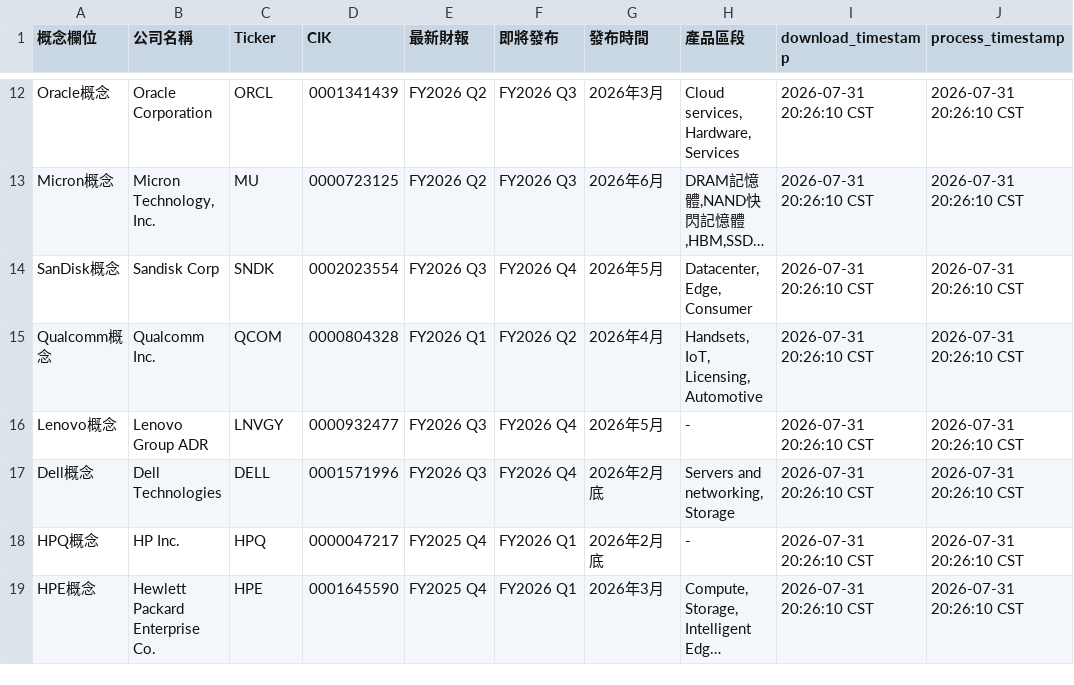
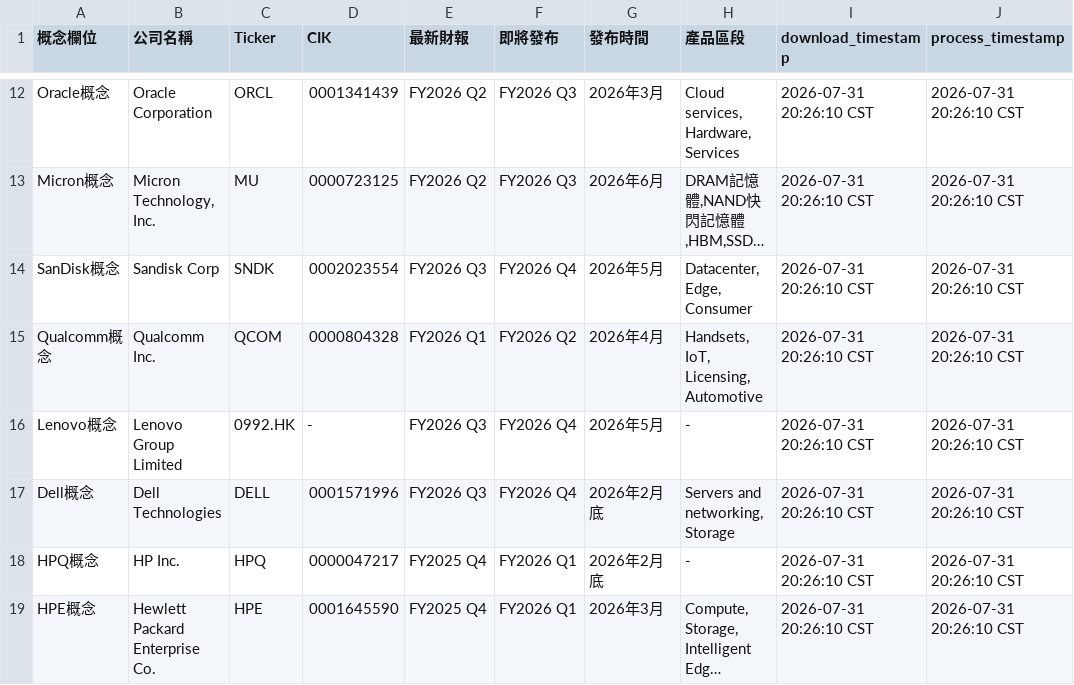
Before and after one commit to wenchiehlee/Yahoo.Finance, a CSV file: data/conceptstocks_raw/raw_conceptstock_company_metadata.csv, drawn as a sheet; only a part is shown, gaps mark what is left out; long unchanged cells end in ….

Commit message:
🔄 synced file(s) with wenchiehlee-investment/ConceptStocks

```diff
--- a/data/conceptstocks_raw/raw_conceptstock_company_metadata.csv
+++ b/data/conceptstocks_raw/raw_conceptstock_company_metadata.csv
@@ -15,3 +15,3 @@ SanDisk概念,Sandisk Corp,SNDK,0002023554,FY2026 Q3,FY2026 Q4,2026年5月,"Data
 Qualcomm概念,Qualcomm Inc.,QCOM,0000804328,FY2026 Q1,FY2026 Q2,2026年4月,"Handsets, IoT, Licensing, Automotive",2026-07-31 20:26:10 CST,2026-07-31 20:26:10 CST
-Lenovo概念,Lenovo Group ADR,LNVGY,0000932477,FY2026 Q3,FY2026 Q4,2026年5月,-,2026-07-31 20:26:10 CST,2026-07-31 20:26:10 CST
+Lenovo概念,Lenovo Group Limited,0992.HK,-,FY2026 Q3,FY2026 Q4,2026年5月,-,2026-07-31 20:26:10 CST,2026-07-31 20:26:10 CST
 Dell概念,Dell Technologies,DELL,0001571996,FY2026 Q3,FY2026 Q4,2026年2月底,"Servers and networking, Storage",2026-07-31 20:26:10 CST,2026-07-31 20:26:10 CST
```
